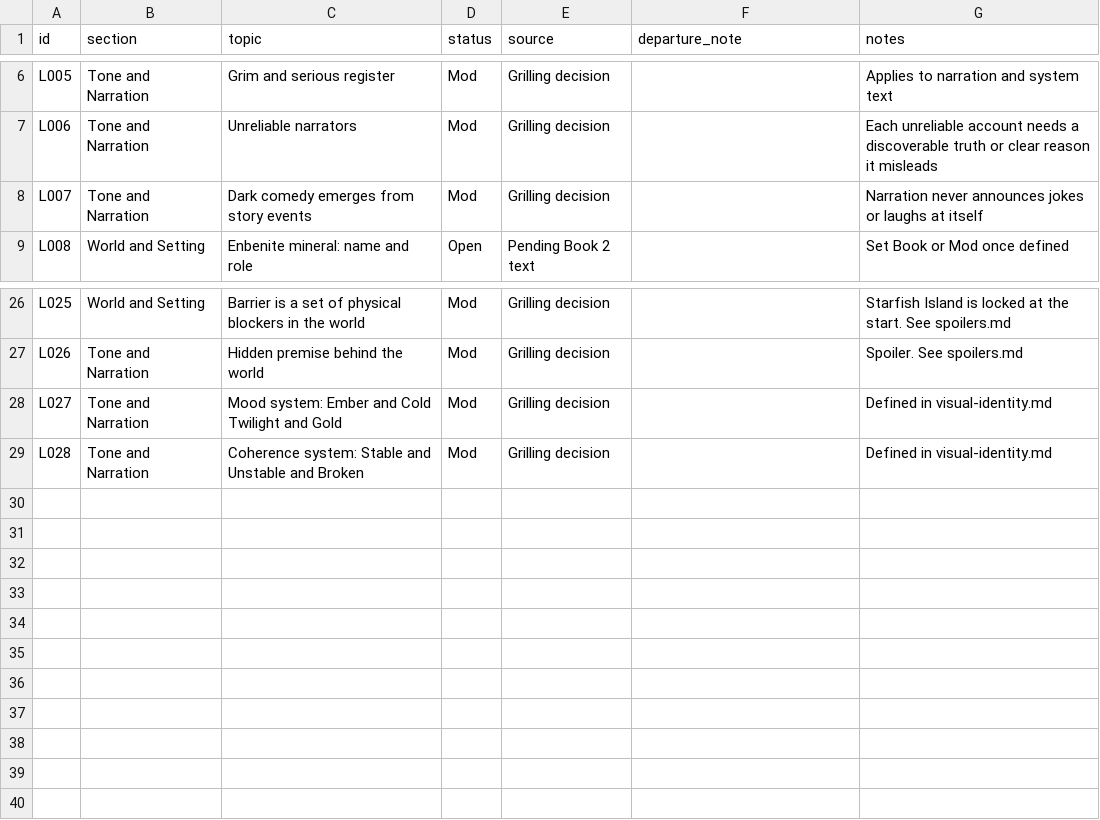
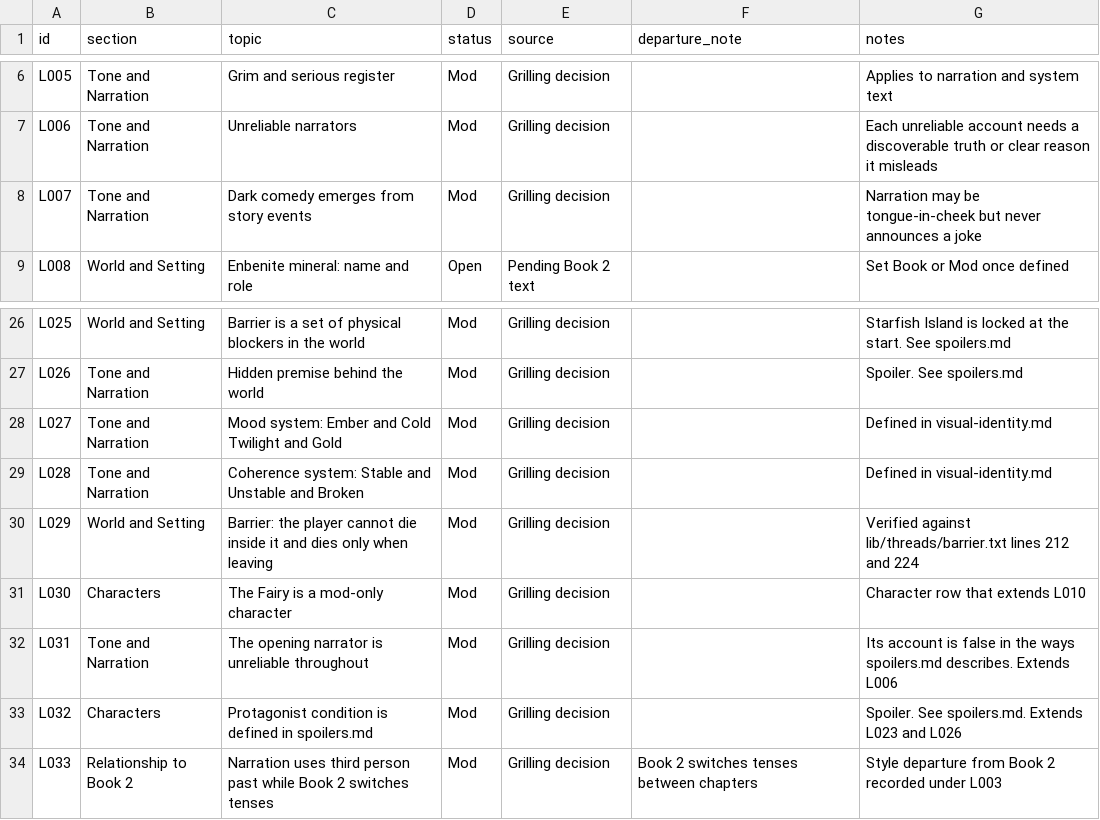
Before and after one commit to chances/eventide-chronicles, a CSV file: docs/lore.csv, drawn as a sheet; only a part is shown, gaps mark what is left out.

```diff
--- a/docs/lore.csv
+++ b/docs/lore.csv
@@ -7,3 +7,3 @@ L005,Tone and Narration,Grim and serious register,Mod,Grilling decision,,Applies
 L006,Tone and Narration,Unreliable narrators,Mod,Grilling decision,,Each unreliable account needs a discoverable truth or clear reason it misleads
-L007,Tone and Narration,Dark comedy emerges from story events,Mod,Grilling decision,,Narration never announces jokes or laughs at itself
+L007,Tone and Narration,Dark comedy emerges from story events,Mod,Grilling decision,,Narration may be tongue-in-cheek but never announces a joke
 L008,World and Setting,Enbenite mineral: name and role,Open,Pending Book 2 text,,Set Book or Mod once defined
@@ -29 +29,6 @@ L027,Tone and Narration,Mood system: Ember and Cold Twilight and Gold,Mod,Grilli
 L028,Tone and Narration,Coherence system: Stable and Unstable and Broken,Mod,Grilling decision,,Defined in visual-identity.md
+L029,World and Setting,Barrier: the player cannot die inside it and dies only when leaving,Mod,Grilling decision,,Verified against lib/threads/barrier.txt lines 212 and 224
+L030,Characters,The Fairy is a mod-only character,Mod,Grilling decision,,Character row that extends L010
+L031,Tone and Narration,The opening narrator is unreliable throughout,Mod,Grilling decision,,Its account is false in the ways spoilers.md describes. Extends L006
+L032,Characters,Protagonist condition is defined in spoilers.md,Mod,Grilling decision,,Spoiler. See spoilers.md. Extends L023 and L026
+L033,Relationship to Book 2,Narration uses third person past while Book 2 switches tenses,Mod,Grilling decision,Book 2 switches tenses between chapters,Style departure from Book 2 recorded under L003
```
Also changed, not shown: docs/voice.csv, 7 other files.
